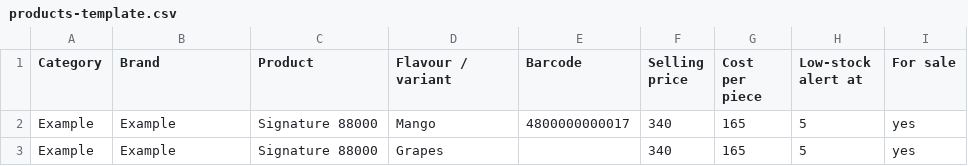
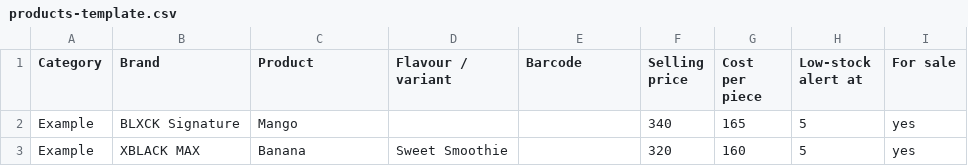
Before and after one commit to vncntdky/Cloud-Factory-POS, a CSV file: public/templates/products-template.csv, drawn as a sheet.

```diff
--- a/public/templates/products-template.csv
+++ b/public/templates/products-template.csv
@@ -1,3 +1,3 @@
 Category,Brand,Product,Flavour / variant,Barcode,Selling price,Cost per piece,Low-stock alert at,For sale
-Example,Example,Signature 88000,Mango,4800000000017,340,165,5,yes
-Example,Example,Signature 88000,Grapes,,340,165,5,yes
+Example,BLXCK Signature,Mango,,,340,165,5,yes
+Example,XBLACK MAX,Banana,Sweet Smoothie,,320,160,5,yes
```
Also changed, not shown: 4 other files.
